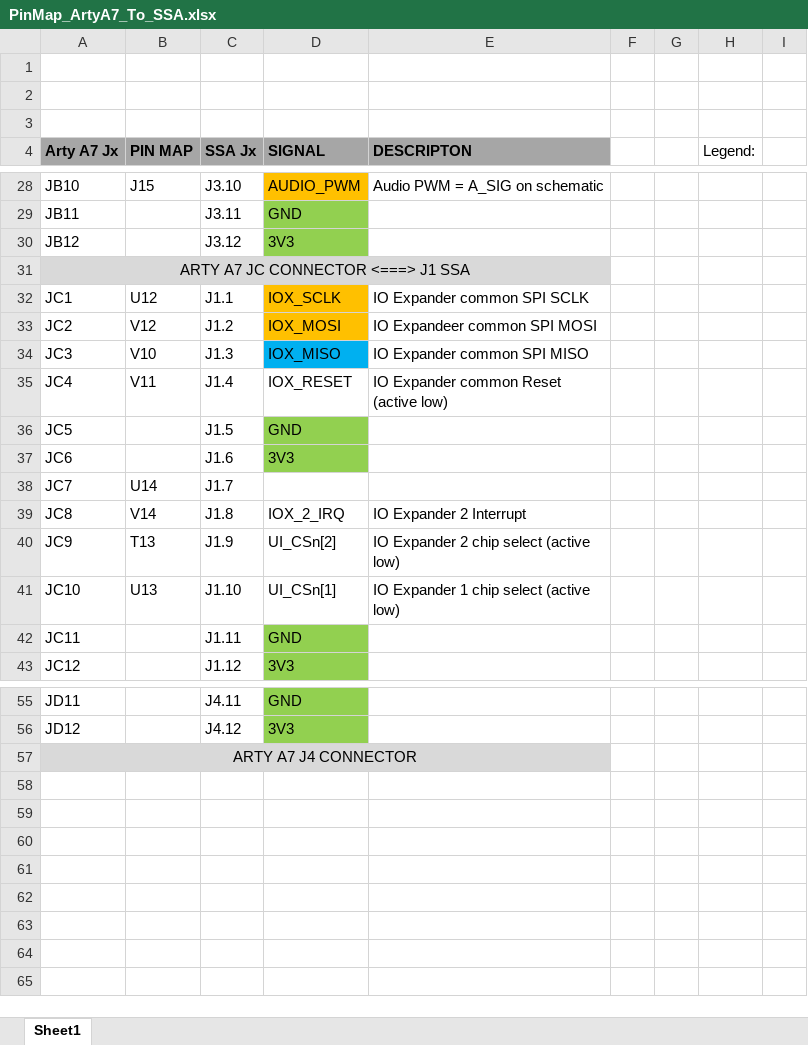
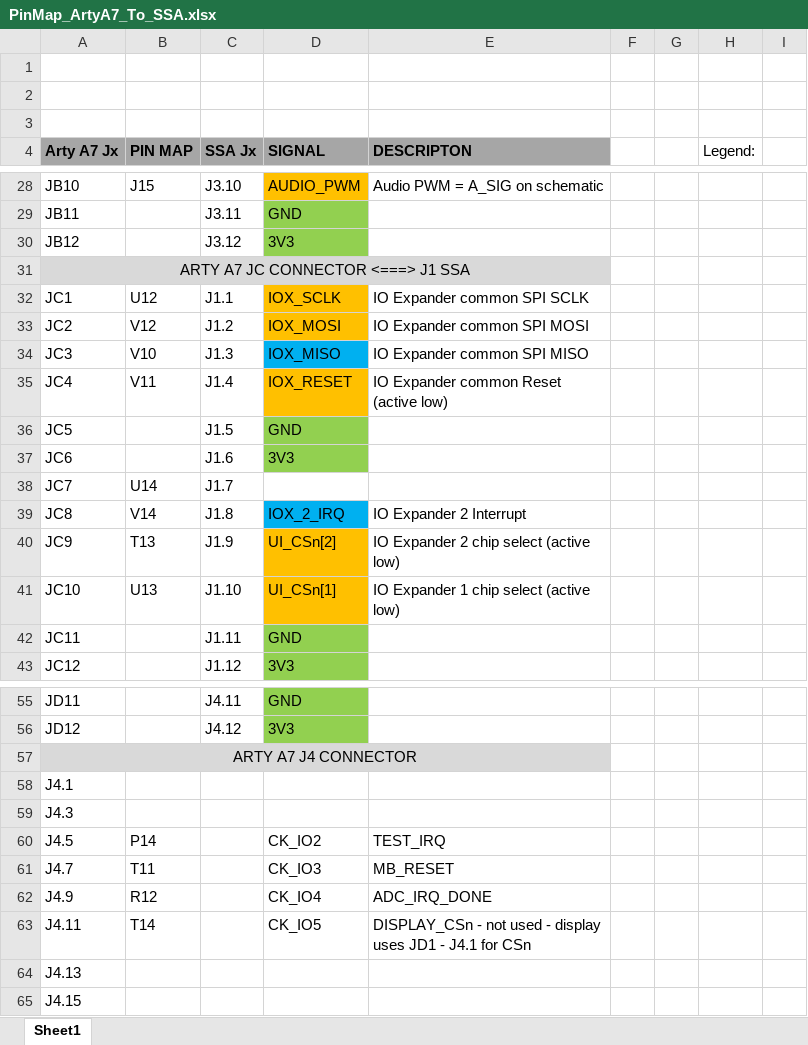
Before and after one commit to habworks/Softcore_SA, an Excel workbook: PL_Softcore_SA/PinMap_ArtyA7_To_SSA.xlsx, sheet Sheet1, drawn as a sheet; only a part is shown, gaps mark what is left out; values as stored, in another font and other column widths than the file's, no borders; the diff covers the shown part only; the diff names each change by its address in the sheet, - before the commit and + after, or states it on an @@ line.

Commit message:
Added second IO expander and clean up of how the main test loop works - everything known to be working

```diff
--- a/PL_Softcore_SA/PinMap_ArtyA7_To_SSA.xlsx (sheet Sheet1)
+++ b/PL_Softcore_SA/PinMap_ArtyA7_To_SSA.xlsx (sheet Sheet1)
-E33 (DESCRIPTON): IO Expandeer common SPI MOSI
+E33 (DESCRIPTON): IO Expander common SPI MOSI
-D35 fill: none
+D35 fill: #FFC000
-D39 fill: none
+D39 fill: #00B0F0
-D40:D41 fill: none
+D40:D41 fill: #FFC000
+row 58: J4.1
+row 59: J4.3
+row 60: J4.5 | P14 |  | CK_IO2 | TEST_IRQ
+row 61: J4.7 | T11 |  | CK_IO3 | MB_RESET
+row 62: J4.9 | R12 |  | CK_IO4 | ADC_IRQ_DONE
+row 63: J4.11 | T14 |  | CK_IO5 | DISPLAY_CSn - not used - display uses JD1 - J4.1 for CSn
+row 64: J4.13
+row 65: J4.15
```
Also changed, not shown: 2 edited cells elsewhere in this sheet, 10 other files.
